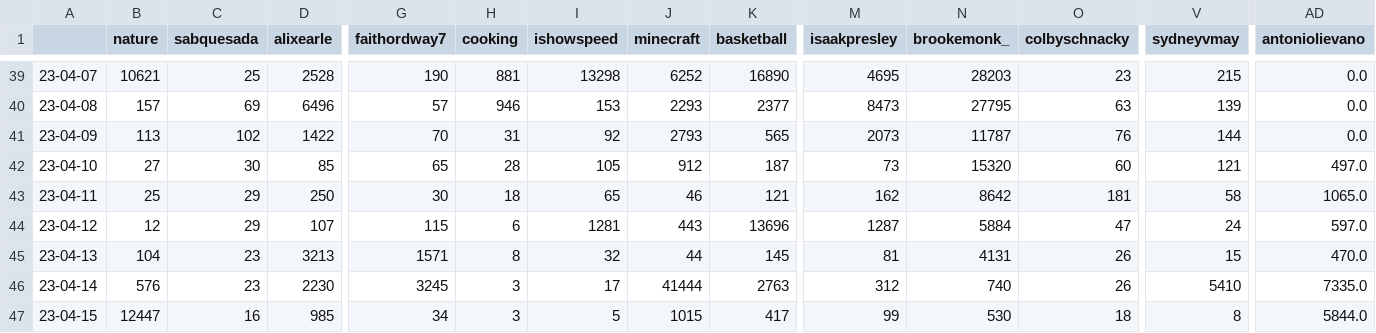
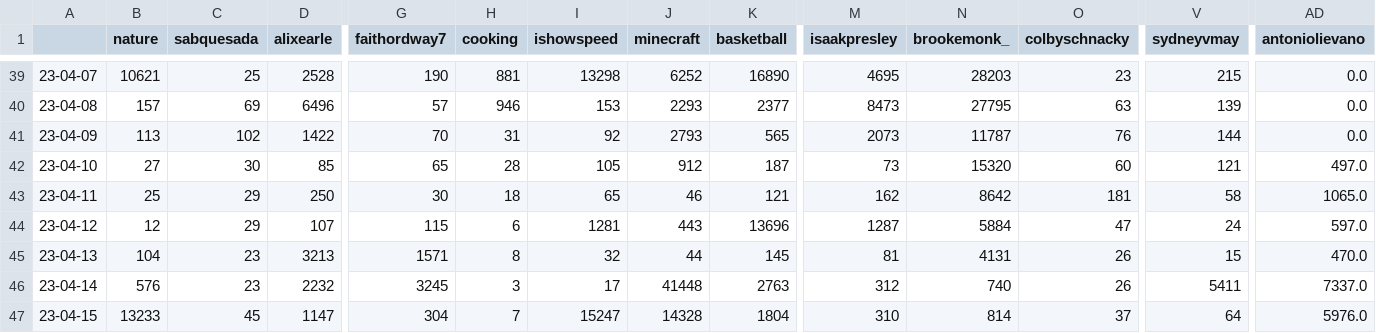
Before and after one commit to sammiphone6/Content_Arbitrage, a CSV file: account_posting/data/stats.csv, drawn as a sheet; only a part is shown, gaps mark what is left out; the diff covers the shown part only; the diff names each change by its address in the sheet, - before the commit and + after, or states it on an @@ line.

```diff
--- a/account_posting/data/stats.csv
+++ b/account_posting/data/stats.csv
-D46 (alixearle): 2230
+D46 (alixearle): 2232
-J46 (minecraft): 41444
+J46 (minecraft): 41448
-V46 (sydneyvmay): 5410
+V46 (sydneyvmay): 5411
-AD46 (antoniolievano): 7335.0
+AD46 (antoniolievano): 7337.0
-B47 (nature): 12447
+B47 (nature): 13233
-C47 (sabquesada): 16
+C47 (sabquesada): 45
-D47 (alixearle): 985
+D47 (alixearle): 1147
-G47 (faithordway7): 34
+G47 (faithordway7): 304
-H47 (cooking): 3
+H47 (cooking): 7
-I47 (ishowspeed): 5
+I47 (ishowspeed): 15247
-J47 (minecraft): 1015
+J47 (minecraft): 14328
-K47 (basketball): 417
+K47 (basketball): 1804
-M47 (isaakpresley): 99
+M47 (isaakpresley): 310
-N47 (brookemonk_): 530
+N47 (brookemonk_): 814
-O47 (colbyschnacky): 18
+O47 (colbyschnacky): 37
-V47 (sydneyvmay): 8
+V47 (sydneyvmay): 64
-AD47 (antoniolievano): 5844.0
+AD47 (antoniolievano): 5976.0
```
Also changed, not shown: 22 edited cells elsewhere in this file, 17 other files.
